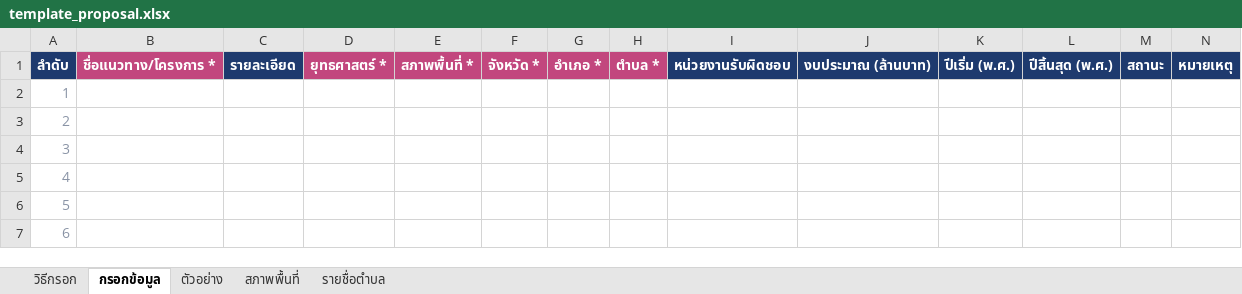
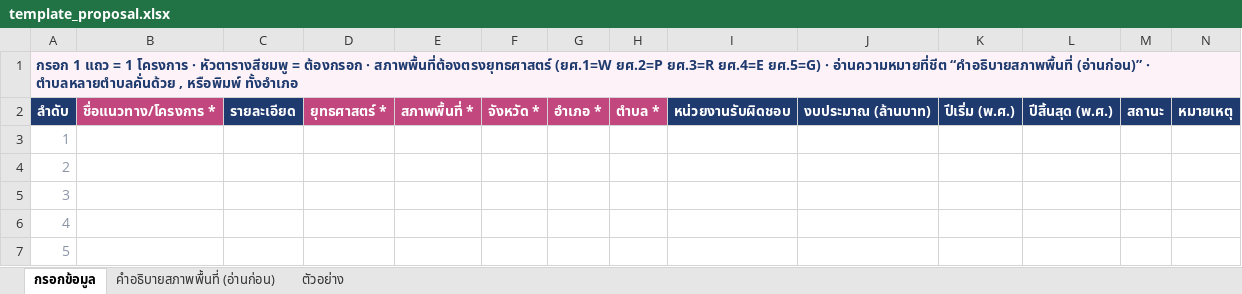
Before and after one commit to kittyontheway40/ping-masterplan, an Excel workbook: assets/template_proposal.xlsx, sheet กรอกข้อมูล, drawn as a sheet; only a part is shown; the shorter side is filled out with more unchanged rows; values as stored, in another font and other column widths than the file's, no borders; the diff names each change by its address in the sheet, - before the commit and + after, or states it on an @@ line.

```diff
--- a/assets/template_proposal.xlsx (sheet กรอกข้อมูล)
+++ b/assets/template_proposal.xlsx (sheet กรอกข้อมูล)
-sheet tab: วิธีกรอก
-sheet tab: สภาพพื้นที่
-sheet tab: รายชื่อตำบล
+sheet tab: คำอธิบายสภาพพื้นที่ (อ่านก่อน)
+row 1: กรอก 1 แถว = 1 โครงการ · หัวตารางสีชมพู = ต้องกรอก · สภาพพื้นที่ต้องตรงยุทธศาสตร์ (ยศ.1=W ยศ.2=P ยศ.3=R ยศ.4=E ยศ.5=G) · อ่านความหมายที่ชีต “คำอธิบายสภาพพื้นที่ (อ่านก่อน)” · ตำบลหลายตำบลคั่นด้วย , หรือพิมพ์ ทั้งอำเภอ
```
Also changed, not shown: sheet ตัวอย่าง, 9 other files.
